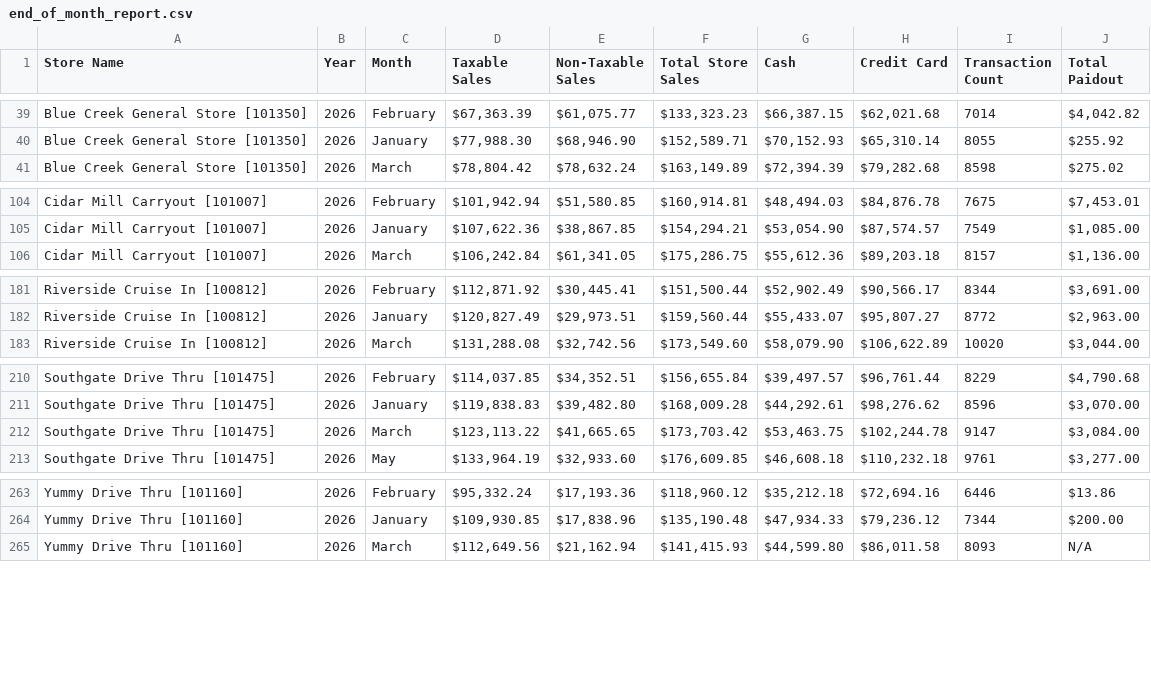
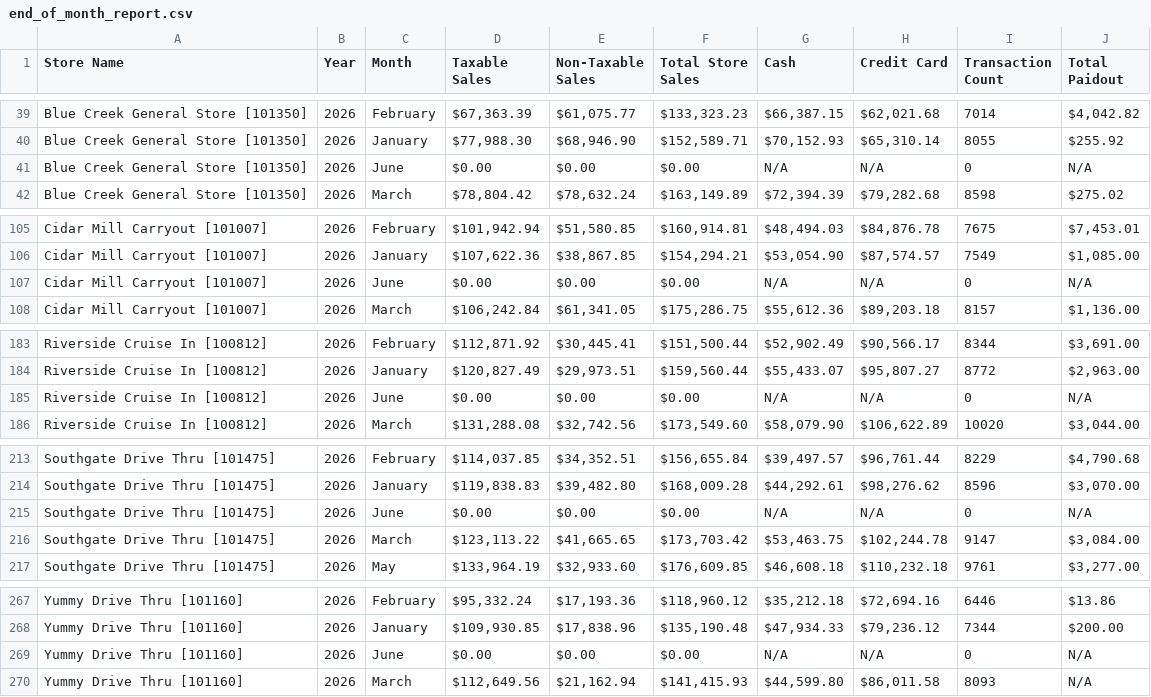
Before and after one commit to SHYAM555-BYTE/store-dashboard, a CSV file: end_of_month_report.csv, drawn as a sheet; only a part is shown, gaps mark what is left out.

```diff
--- a/end_of_month_report.csv
+++ b/end_of_month_report.csv
@@ -40,2 +40,3 @@ Blue Creek General Store [101350],2026,February,"$67,363.39","$61,075.77","$133,
 Blue Creek General Store [101350],2026,January,"$77,988.30","$68,946.90","$152,589.71","$70,152.93","$65,310.14",8055,$255.92
+Blue Creek General Store [101350],2026,June,$0.00,$0.00,$0.00,N/A,N/A,0,N/A
 Blue Creek General Store [101350],2026,March,"$78,804.42","$78,632.24","$163,149.89","$72,394.39","$79,282.68",8598,$275.02
@@ -105,2 +106,3 @@ Cidar Mill Carryout [101007],2026,February,"$101,942.94","$51,580.85","$160,914.
 Cidar Mill Carryout [101007],2026,January,"$107,622.36","$38,867.85","$154,294.21","$53,054.90","$87,574.57",7549,"$1,085.00"
+Cidar Mill Carryout [101007],2026,June,$0.00,$0.00,$0.00,N/A,N/A,0,N/A
 Cidar Mill Carryout [101007],2026,March,"$106,242.84","$61,341.05","$175,286.75","$55,612.36","$89,203.18",8157,"$1,136.00"
@@ -182,2 +184,3 @@ Riverside Cruise In [100812],2026,February,"$112,871.92","$30,445.41","$151,500.
 Riverside Cruise In [100812],2026,January,"$120,827.49","$29,973.51","$159,560.44","$55,433.07","$95,807.27",8772,"$2,963.00"
+Riverside Cruise In [100812],2026,June,$0.00,$0.00,$0.00,N/A,N/A,0,N/A
 Riverside Cruise In [100812],2026,March,"$131,288.08","$32,742.56","$173,549.60","$58,079.90","$106,622.89",10020,"$3,044.00"
@@ -211,2 +214,3 @@ Southgate Drive Thru [101475],2026,February,"$114,037.85","$34,352.51","$156,655
 Southgate Drive Thru [101475],2026,January,"$119,838.83","$39,482.80","$168,009.28","$44,292.61","$98,276.62",8596,"$3,070.00"
+Southgate Drive Thru [101475],2026,June,$0.00,$0.00,$0.00,N/A,N/A,0,N/A
 Southgate Drive Thru [101475],2026,March,"$123,113.22","$41,665.65","$173,703.42","$53,463.75","$102,244.78",9147,"$3,084.00"
@@ -264,2 +268,3 @@ Yummy Drive Thru [101160],2026,February,"$95,332.24","$17,193.36","$118,960.12",
 Yummy Drive Thru [101160],2026,January,"$109,930.85","$17,838.96","$135,190.48","$47,934.33","$79,236.12",7344,$200.00
+Yummy Drive Thru [101160],2026,June,$0.00,$0.00,$0.00,N/A,N/A,0,N/A
 Yummy Drive Thru [101160],2026,March,"$112,649.56","$21,162.94","$141,415.93","$44,599.80","$86,011.58",8093,N/A
```
Also changed, not shown: end_of_report.csv.
